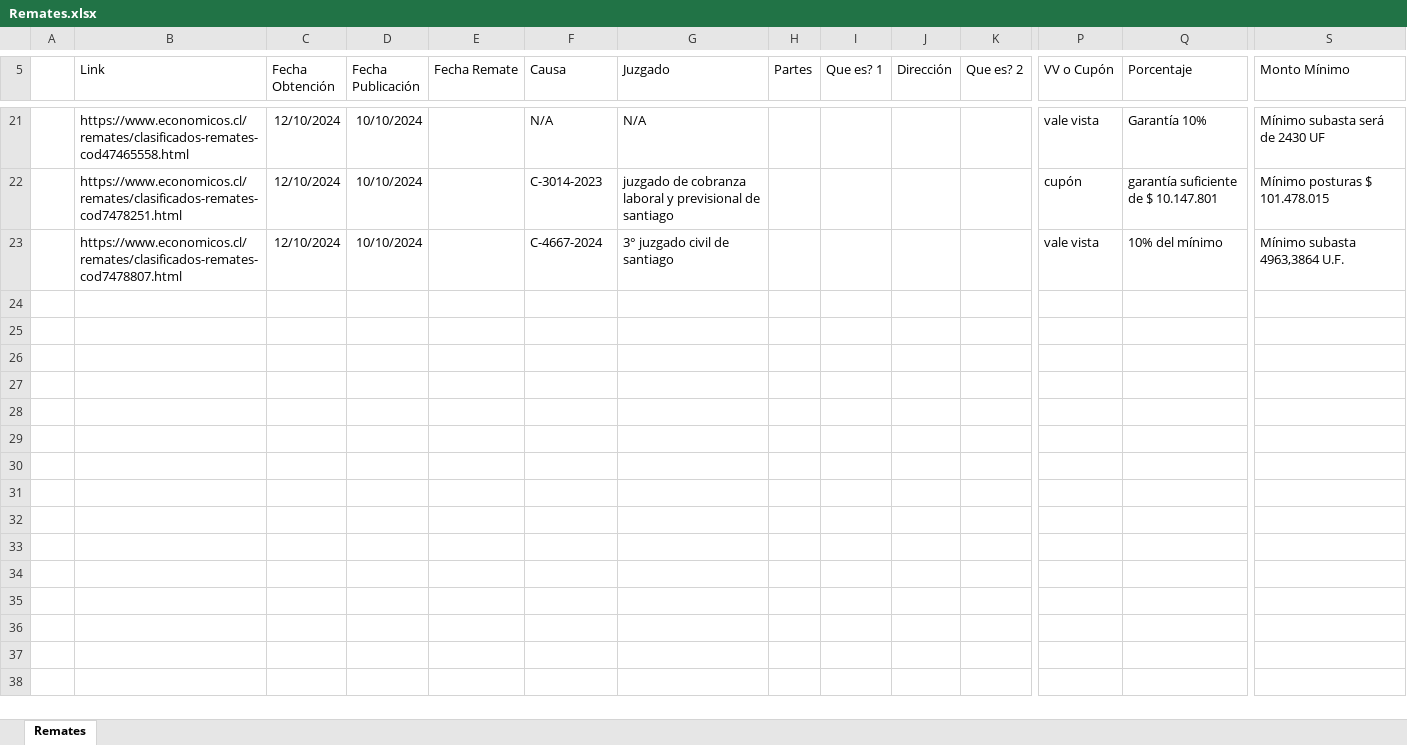
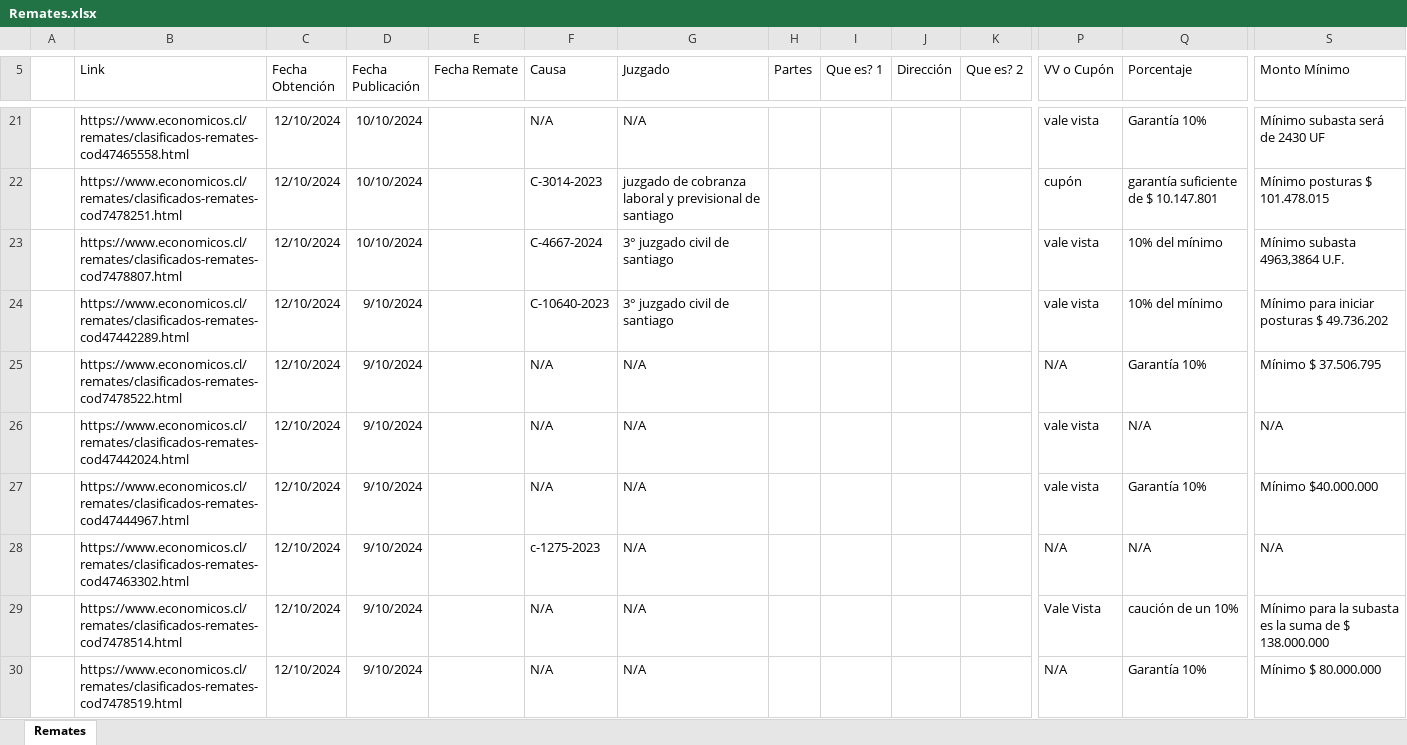
Before and after one commit to alvansa/WebScrappingInmobiliaria, an Excel workbook: Controller/Remates.xlsx, sheet Remates, drawn as a sheet; only a part is shown, gaps mark what is left out; values as stored, in another font and other column widths than the file's, no borders; rows hold the shown columns only; the diff covers the shown part only; the diff names each change by its address in the sheet, - before the commit and + after, or states it on an @@ line.

```diff
--- a/Controller/Remates.xlsx (sheet Remates)
+++ b/Controller/Remates.xlsx (sheet Remates)
+row 24:  | https://www.economicos.cl/remates/clasificados-remates-cod47442289.html | 12/10/2024 | 9/10/2024 |  | C-10640-2023 | 3° juzgado civil de santiago |  |  |  |  | vale vista | 10% del mínimo | Mínimo para iniciar posturas $ 49.736.202
+row 25:  | https://www.economicos.cl/remates/clasificados-remates-cod7478522.html | 12/10/2024 | 9/10/2024 |  | N/A | N/A |  |  |  |  | N/A | Garantía 10% | Mínimo $ 37.506.795
+row 26:  | https://www.economicos.cl/remates/clasificados-remates-cod47442024.html | 12/10/2024 | 9/10/2024 |  | N/A | N/A |  |  |  |  | vale vista | N/A | N/A
+row 27:  | https://www.economicos.cl/remates/clasificados-remates-cod47444967.html | 12/10/2024 | 9/10/2024 |  | N/A | N/A |  |  |  |  | vale vista | Garantía 10% | Mínimo $40.000.000
+row 28:  | https://www.economicos.cl/remates/clasificados-remates-cod47463302.html | 12/10/2024 | 9/10/2024 |  | c-1275-2023 | N/A |  |  |  |  | N/A | N/A | N/A
+row 29:  | https://www.economicos.cl/remates/clasificados-remates-cod7478514.html | 12/10/2024 | 9/10/2024 |  | N/A | N/A |  |  |  |  | Vale Vista | caución de un 10% | Mínimo para la subasta es la suma de $ 138.000.000
+row 30:  | https://www.economicos.cl/remates/clasificados-remates-cod7478519.html | 12/10/2024 | 9/10/2024 |  | N/A | N/A |  |  |  |  | N/A | Garantía 10% | Mínimo $ 80.000.000
```
Also changed, not shown: 6 added rows elsewhere in this sheet, 7 other files.
